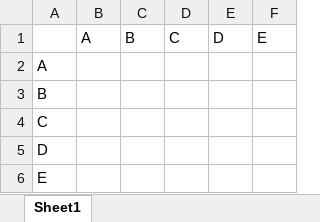
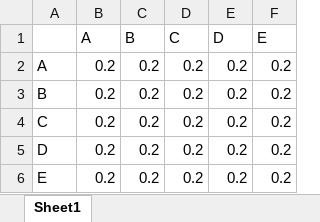
Before and after one commit to atharva-kelkar/markov-chain-demo, an Excel workbook: mc_probabilities.xlsx, sheet Sheet1, drawn as a sheet; values as stored, in another font and other column widths than the file's, no borders; the diff names each change by its address in the sheet, - before the commit and + after, or states it on an @@ line.

```diff
--- a/mc_probabilities.xlsx (sheet Sheet1)
+++ b/mc_probabilities.xlsx (sheet Sheet1)
-B2:B6 (A): (empty)
+B2:B6 (A): 0.2
-C2:C6 (B): (empty)
+C2:C6 (B): 0.2
-D2:D6 (C): (empty)
+D2:D6 (C): 0.2
-E2:E6 (D): (empty)
+E2:E6 (D): 0.2
-F2:F6 (E): (empty)
+F2:F6 (E): 0.2
```
Also changed, not shown: drug_probabilities.xlsx, 2 other files.
